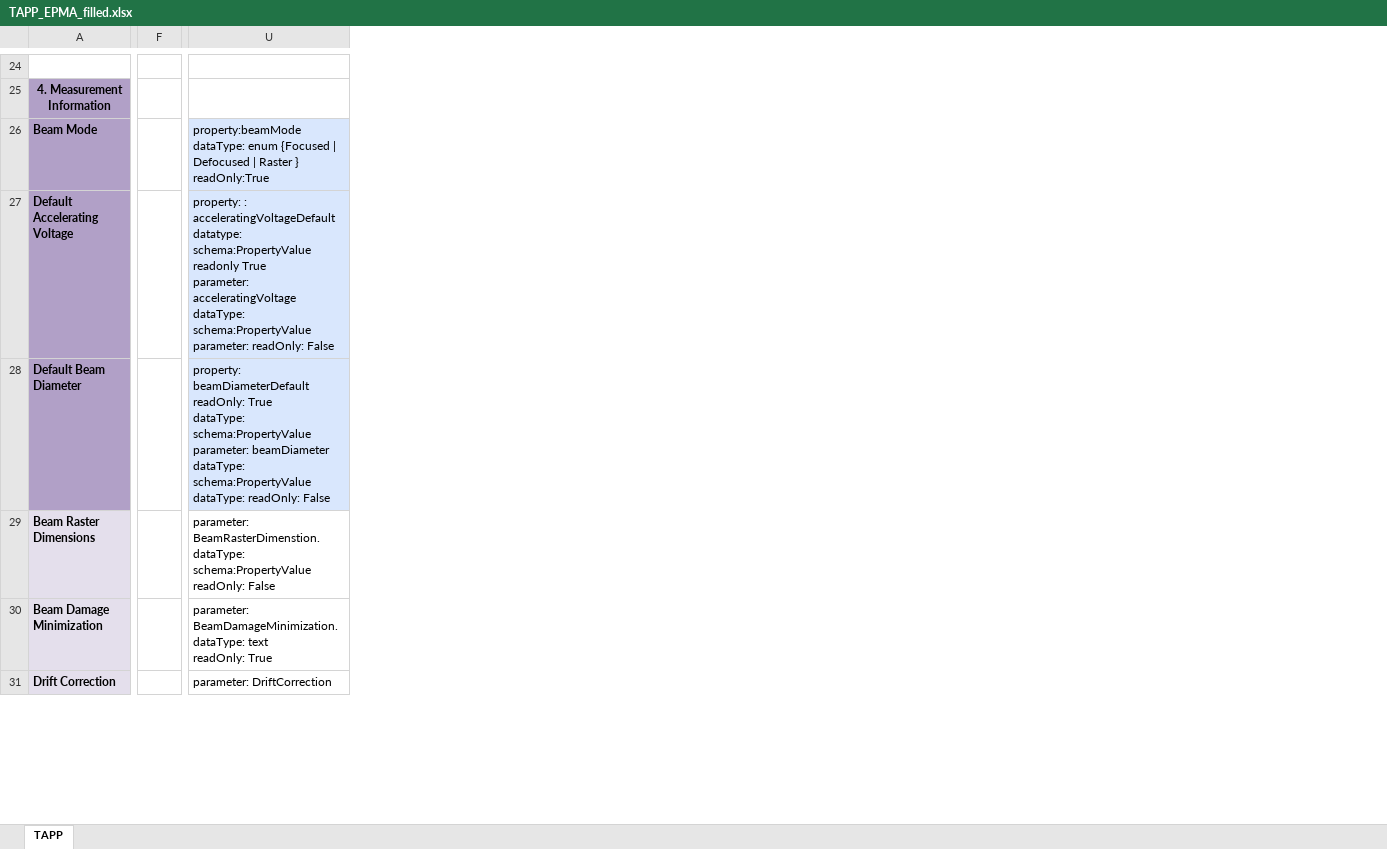
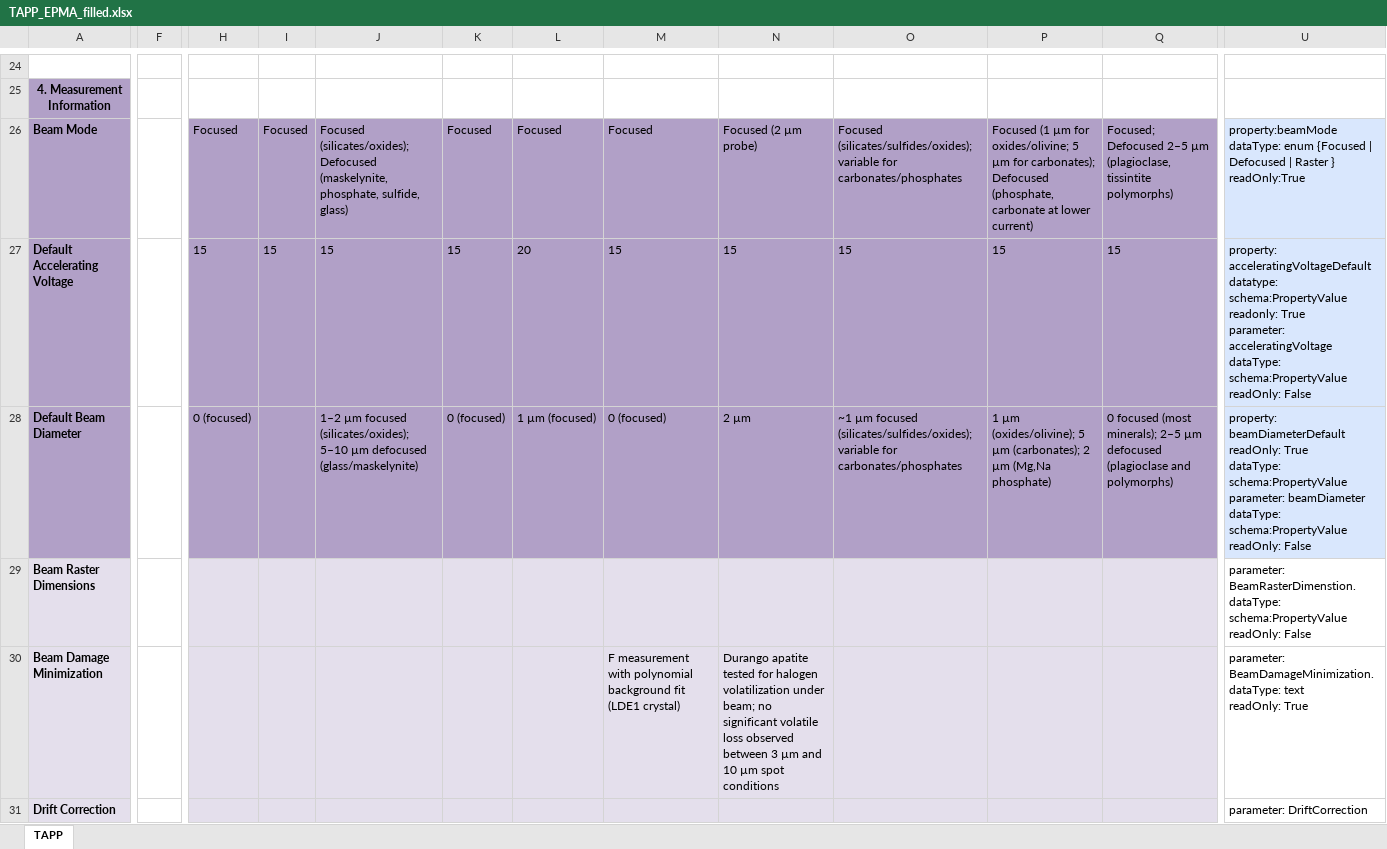
Before and after one commit to amds-ldeo/geochemBuildingBlocks, an Excel workbook: docs/TAPP_EPMA_filled.xlsx, sheet TAPP, drawn as a sheet; only a part is shown, gaps mark what is left out; values as stored, in another font and other column widths than the file's, no borders; conditional formats not drawn; removed rows and columns are numbered as before the commit, all else as after; ↵ is a line break in a cell; the diff covers the shown part only; the diff names each change by its address in the sheet, - before the commit and + after, or states it on an @@ line.

```diff
--- a/docs/TAPP_EPMA_filled.xlsx (sheet TAPP)
+++ b/docs/TAPP_EPMA_filled.xlsx (sheet TAPP)
-column F, empty
+column F, empty
@@ column H unhidden, rows 26-28: Focused | 15 | 0 (focused) @@
@@ column I unhidden, rows 26-27: Focused | 15 @@
@@ column J unhidden, rows 26-28: Focused (silicates/oxides); Defocused (maskelynite, phosphate, sulfide, glass) | 15 | 1–2 µm focused (silicates/oxides); 5–10 µm defocused (glass/maskelynite) @@
@@ column K unhidden, rows 26-28: Focused | 15 | 0 (focused) @@
@@ column L unhidden, rows 26-28: Focused | 20 | 1 µm (focused) @@
@@ column M unhidden, rows 26-30: Focused | 15 | 0 (focused) |  | F measurement with polynomial background fit (LDE1 crystal) @@
@@ column N unhidden, rows 26-30: Focused (2 µm probe) | 15 | 2 µm |  | Durango apatite tested for halogen volatilization under beam; no significant volatile loss observed between 3 µm and 10 µm spot conditions @@
@@ column O unhidden, rows 26-28: Focused (silicates/sulfides/oxides); variable for carbonates/phosphates | 15 | ~1 µm focused (silicates/sulfides/oxides); variable for carbonates/phosphates @@
@@ column P unhidden, rows 26-28: Focused (1 µm for oxides/olivine; 5 µm for carbonates); Defocused (phosphate, carbonate at lower current) | 15 | 1 µm (oxides/olivine); 5 µm (carbonates); 2 µm (Mg,Na phosphate) @@
@@ column Q unhidden, rows 26-28: Focused; Defocused 2–5 µm (plagioclase, tissintite polymorphs) | 15 | 0 focused (most minerals); 2–5 µm defocused (plagioclase and polymorphs) @@
-U27: property: : acceleratingVoltageDefault ↵ datatype: schema:PropertyValue ↵ readonly True ↵ parameter: acceleratingVoltage ↵ dataType: schema:PropertyValue ↵ parameter: readOnly: False
+U27: property: acceleratingVoltageDefault ↵ datatype: schema:PropertyValue ↵ readonly: True ↵ parameter: acceleratingVoltage ↵ dataType: schema:PropertyValue ↵ readOnly: False
-U28: …dataType: schema:PropertyValue ↵ dataType: readOnly: False
+U28: …dataType: schema:PropertyValue ↵ readOnly: False
```
Also changed, not shown: 3 edited cells elsewhere in this sheet, hidden cells, 11 other files.
